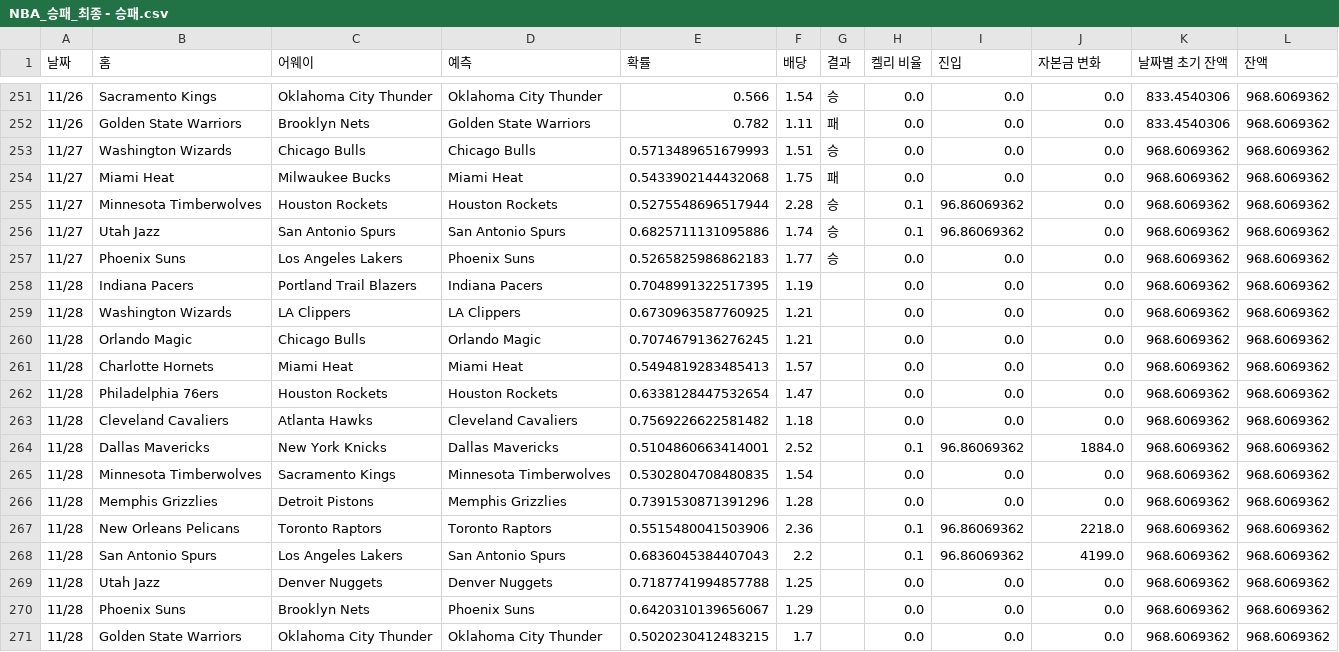
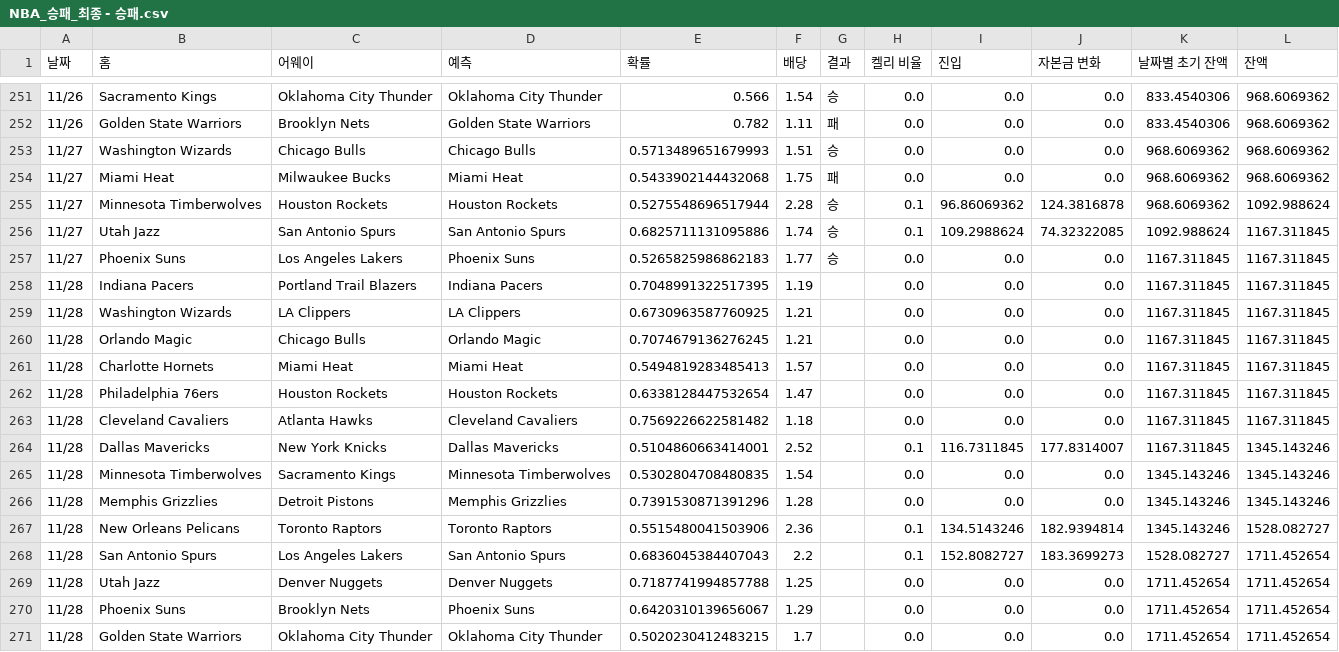
Before and after one commit to jammytone/NBA-Machine-Learning-Sports-Betting, a CSV file: NBA_승패_최종 - 승패.csv, drawn as a sheet; only a part is shown, gaps mark what is left out.

Commit message:
Update data files

```diff
--- a/NBA_승패_최종 - 승패.csv
+++ b/NBA_승패_최종 - 승패.csv
@@ -254,18 +254,18 @@
 11/27,Miami Heat,Milwaukee Bucks,Miami Heat,0.5433902144432068,1.75,패,0.0,0.0,0.0,968.6069362,968.6069362
-11/27,Minnesota Timberwolves,Houston Rockets,Houston Rockets,0.5275548696517944,2.28,승,0.1,96.86069362,0.0,968.6069362,968.6069362
-11/27,Utah Jazz,San Antonio Spurs,San Antonio Spurs,0.6825711131095886,1.74,승,0.1,96.86069362,0.0,968.6069362,968.6069362
-11/27,Phoenix Suns,Los Angeles Lakers,Phoenix Suns,0.5265825986862183,1.77,승,0.0,0.0,0.0,968.6069362,968.6069362
-11/28,Indiana Pacers,Portland Trail Blazers,Indiana Pacers,0.7048991322517395,1.19,,0.0,0.0,0.0,968.6069362,968.6069362
-11/28,Washington Wizards,LA Clippers,LA Clippers,0.6730963587760925,1.21,,0.0,0.0,0.0,968.6069362,968.6069362
-11/28,Orlando Magic,Chicago Bulls,Orlando Magic,0.7074679136276245,1.21,,0.0,0.0,0.0,968.6069362,968.6069362
-11/28,Charlotte Hornets,Miami Heat,Miami Heat,0.5494819283485413,1.57,,0.0,0.0,0.0,968.6069362,968.6069362
-11/28,Philadelphia 76ers,Houston Rockets,Houston Rockets,0.6338128447532654,1.47,,0.0,0.0,0.0,968.6069362,968.6069362
-11/28,Cleveland Cavaliers,Atlanta Hawks,Cleveland Cavaliers,0.7569226622581482,1.18,,0.0,0.0,0.0,968.6069362,968.6069362
-11/28,Dallas Mavericks,New York Knicks,Dallas Mavericks,0.5104860663414001,2.52,,0.1,96.86069362,1884.0,968.6069362,968.6069362
-11/28,Minnesota Timberwolves,Sacramento Kings,Minnesota Timberwolves,0.5302804708480835,1.54,,0.0,0.0,0.0,968.6069362,968.6069362
-11/28,Memphis Grizzlies,Detroit Pistons,Memphis Grizzlies,0.7391530871391296,1.28,,0.0,0.0,0.0,968.6069362,968.6069362
-11/28,New Orleans Pelicans,Toronto Raptors,Toronto Raptors,0.5515480041503906,2.36,,0.1,96.86069362,2218.0,968.6069362,968.6069362
-11/28,San Antonio Spurs,Los Angeles Lakers,San Antonio Spurs,0.6836045384407043,2.2,,0.1,96.86069362,4199.0,968.6069362,968.6069362
-11/28,Utah Jazz,Denver Nuggets,Denver Nuggets,0.7187741994857788,1.25,,0.0,0.0,0.0,968.6069362,968.6069362
-11/28,Phoenix Suns,Brooklyn Nets,Phoenix Suns,0.6420310139656067,1.29,,0.0,0.0,0.0,968.6069362,968.6069362
-11/28,Golden State Warriors,Oklahoma City Thunder,Oklahoma City Thunder,0.5020230412483215,1.7,,0.0,0.0,0.0,968.6069362,968.6069362
+11/27,Minnesota Timberwolves,Houston Rockets,Houston Rockets,0.5275548696517944,2.28,승,0.1,96.86069362,124.3816878,968.6069362,1092.988624
+11/27,Utah Jazz,San Antonio Spurs,San Antonio Spurs,0.6825711131095886,1.74,승,0.1,109.2988624,74.32322085,1092.988624,1167.311845
+11/27,Phoenix Suns,Los Angeles Lakers,Phoenix Suns,0.5265825986862183,1.77,승,0.0,0.0,0.0,1167.311845,1167.311845
+11/28,Indiana Pacers,Portland Trail Blazers,Indiana Pacers,0.7048991322517395,1.19,,0.0,0.0,0.0,1167.311845,1167.311845
+11/28,Washington Wizards,LA Clippers,LA Clippers,0.6730963587760925,1.21,,0.0,0.0,0.0,1167.311845,1167.311845
+11/28,Orlando Magic,Chicago Bulls,Orlando Magic,0.7074679136276245,1.21,,0.0,0.0,0.0,1167.311845,1167.311845
+11/28,Charlotte Hornets,Miami Heat,Miami Heat,0.5494819283485413,1.57,,0.0,0.0,0.0,1167.311845,1167.311845
+11/28,Philadelphia 76ers,Houston Rockets,Houston Rockets,0.6338128447532654,1.47,,0.0,0.0,0.0,1167.311845,1167.311845
+11/28,Cleveland Cavaliers,Atlanta Hawks,Cleveland Cavaliers,0.7569226622581482,1.18,,0.0,0.0,0.0,1167.311845,1167.311845
+11/28,Dallas Mavericks,New York Knicks,Dallas Mavericks,0.5104860663414001,2.52,,0.1,116.7311845,177.8314007,1167.311845,1345.143246
+11/28,Minnesota Timberwolves,Sacramento Kings,Minnesota Timberwolves,0.5302804708480835,1.54,,0.0,0.0,0.0,1345.143246,1345.143246
+11/28,Memphis Grizzlies,Detroit Pistons,Memphis Grizzlies,0.7391530871391296,1.28,,0.0,0.0,0.0,1345.143246,1345.143246
+11/28,New Orleans Pelicans,Toronto Raptors,Toronto Raptors,0.5515480041503906,2.36,,0.1,134.5143246,182.9394814,1345.143246,1528.082727
+11/28,San Antonio Spurs,Los Angeles Lakers,San Antonio Spurs,0.6836045384407043,2.2,,0.1,152.8082727,183.3699273,1528.082727,1711.452654
+11/28,Utah Jazz,Denver Nuggets,Denver Nuggets,0.7187741994857788,1.25,,0.0,0.0,0.0,1711.452654,1711.452654
+11/28,Phoenix Suns,Brooklyn Nets,Phoenix Suns,0.6420310139656067,1.29,,0.0,0.0,0.0,1711.452654,1711.452654
+11/28,Golden State Warriors,Oklahoma City Thunder,Oklahoma City Thunder,0.5020230412483215,1.7,,0.0,0.0,0.0,1711.452654,1711.452654
```
